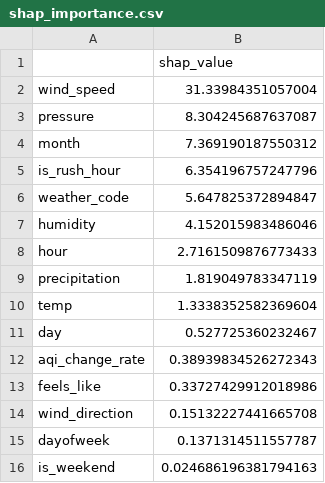
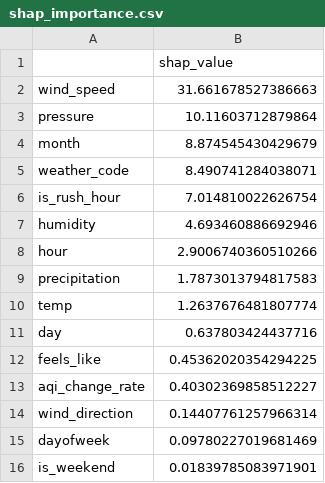
Before and after one commit to FaiqaRashid99/aqi-predictor, a CSV file: models/shap_importance.csv, drawn as a sheet.

```diff
--- a/models/shap_importance.csv
+++ b/models/shap_importance.csv
@@ -1,16 +1,16 @@
 ,shap_value
-wind_speed,31.33984351057004
-pressure,8.304245687637087
-month,7.369190187550312
-is_rush_hour,6.354196757247796
-weather_code,5.647825372894847
-humidity,4.152015983486046
-hour,2.7161509876773433
-precipitation,1.819049783347119
-temp,1.3338352582369604
-day,0.527725360232467
-aqi_change_rate,0.38939834526272343
-feels_like,0.33727429912018986
-wind_direction,0.15132227441665708
-dayofweek,0.1371314511557787
-is_weekend,0.024686196381794163
+wind_speed,31.661678527386663
+pressure,10.11603712879864
+month,8.874545430429679
+weather_code,8.490741284038071
+is_rush_hour,7.014810022626754
+humidity,4.693460886692946
+hour,2.9006740360510266
+precipitation,1.7873013794817583
+temp,1.2637676481807774
+day,0.637803424437716
+feels_like,0.45362020354294225
+aqi_change_rate,0.40302369858512227
+wind_direction,0.14407761257966314
+dayofweek,0.09780227019681469
+is_weekend,0.01839785083971901
```
Also changed, not shown: 1 other file.
